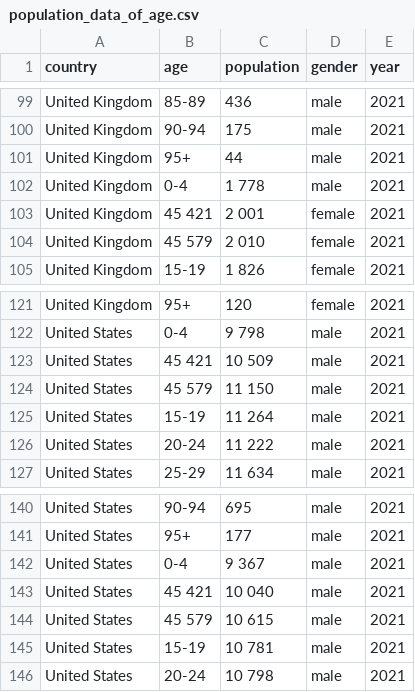
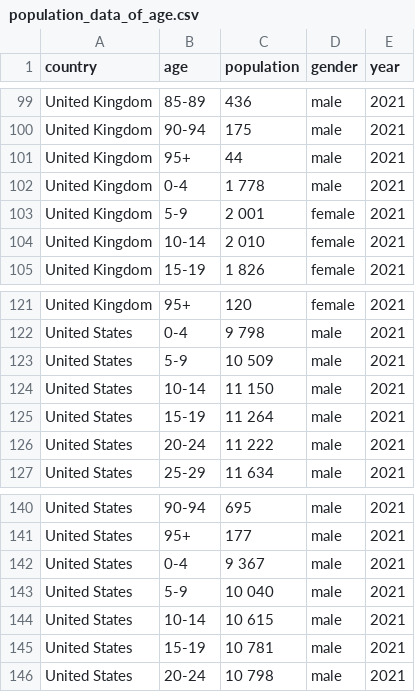
Before and after one commit to Hanzhi06/CASA006, a CSV file: population_data_of_age.csv, drawn as a sheet; only a part is shown, gaps mark what is left out; the diff covers the shown part only.

```diff
--- a/population_data_of_age.csv
+++ b/population_data_of_age.csv
@@ -102,4 +102,4 @@ United Kingdom,95+,   44,male,2021
 United Kingdom,0-4,  1 778,male,2021
-United Kingdom,  45 421,  2 001,female,2021
-United Kingdom,  45 579,  2 010,female,2021
+United Kingdom,5-9,  2 001,female,2021
+United Kingdom,10-14,  2 010,female,2021
 United Kingdom,15-19,  1 826,female,2021
@@ -122,4 +122,4 @@ United Kingdom,95+,   120,female,2021
 United States,0-4,  9 798,male,2021
-United States,  45 421,  10 509,male,2021
-United States,  45 579,  11 150,male,2021
+United States,5-9,  10 509,male,2021
+United States,10-14,  11 150,male,2021
 United States,15-19,  11 264,male,2021
@@ -142,4 +142,4 @@ United States,95+,   177,male,2021
 United States,0-4,  9 367,male,2021
-United States,  45 421,  10 040,male,2021
-United States,  45 579,  10 615,male,2021
+United States,5-9,  10 040,male,2021
+United States,10-14,  10 615,male,2021
 United States,15-19,  10 781,male,2021
```
Also changed, not shown: 10 edited cells elsewhere in this file.
